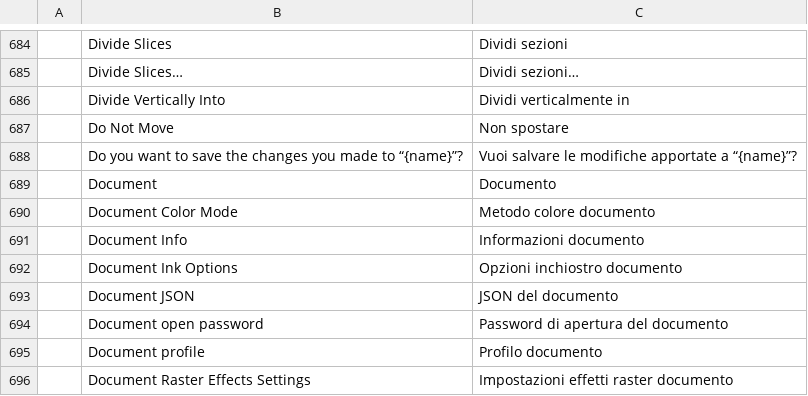
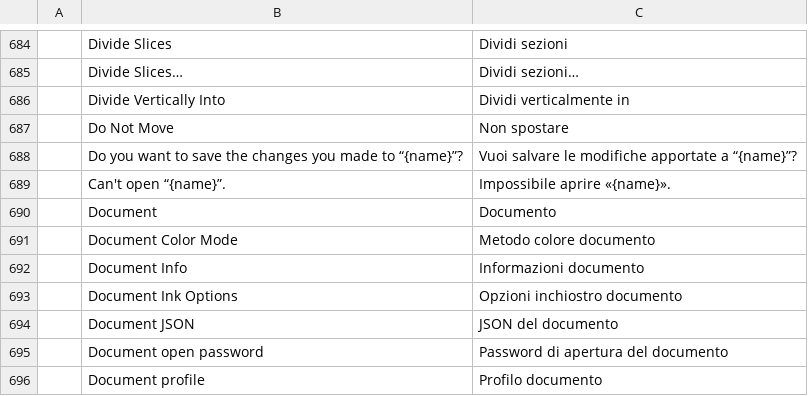
Before and after one commit to Fin3t/vectorcraft, a TSV file: crates/ui-egui/src/i18n/it.tsv, drawn as a sheet; only a part is shown, gaps mark what is left out; the shorter side is filled out with more unchanged rows.

```diff
--- a/crates/ui-egui/src/i18n/it.tsv
+++ b/crates/ui-egui/src/i18n/it.tsv
@@ -688,2 +688,3 @@
 	Do you want to save the changes you made to “{name}”?	Vuoi salvare le modifiche apportate a “{name}”?
+	Can't open “{name}”.	Impossibile aprire «{name}».
 	Document	Documento
```
Also changed, not shown: crates/ui-egui/src/i18n/fr.tsv, crates/ui-egui/src/i18n/ja.tsv, 14 other files.
